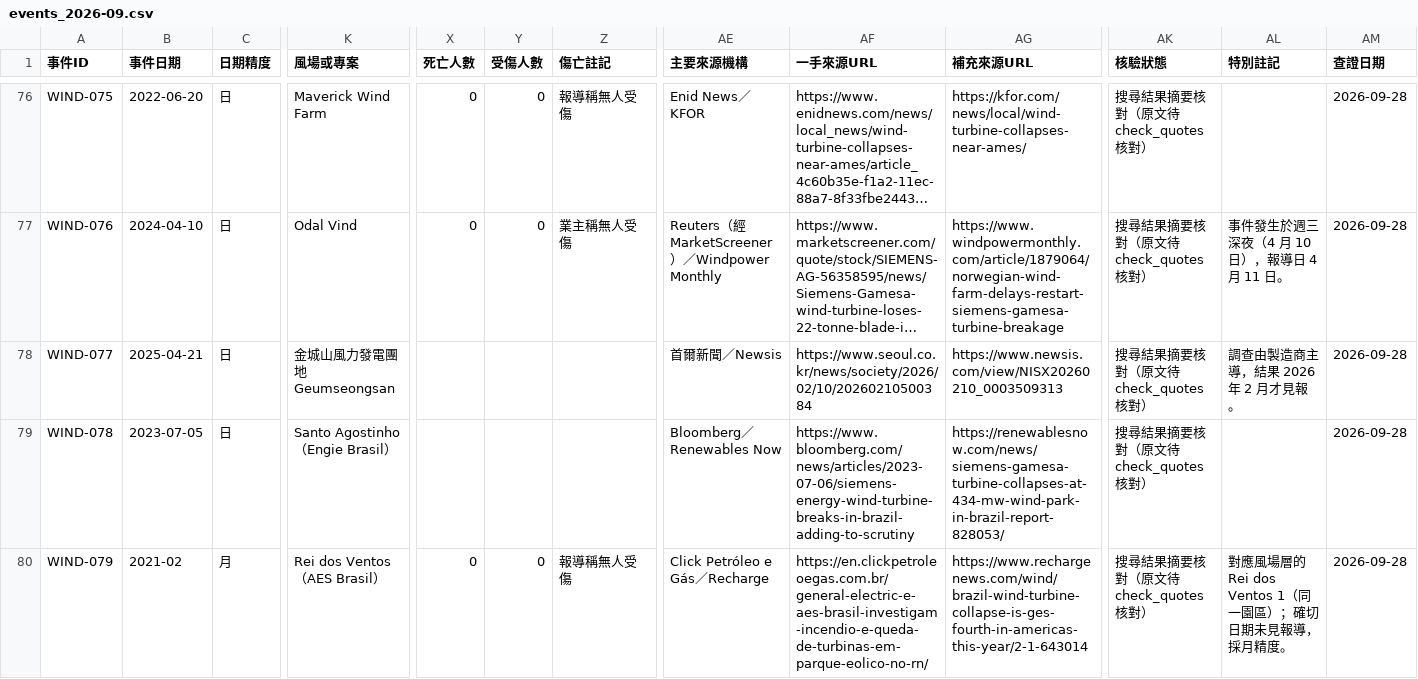
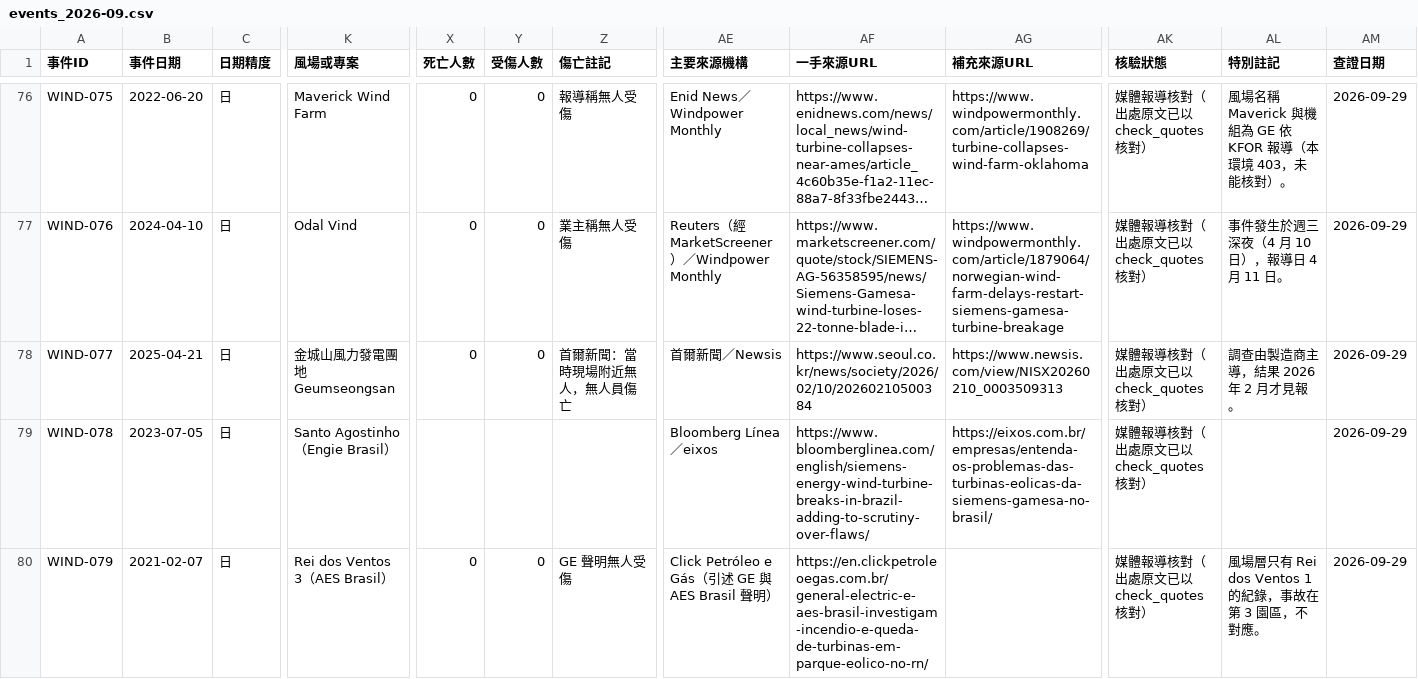
Before and after one commit to dofliu/windfarmTaiwan, a CSV file: data/global/sources/events_2026-09.csv, drawn as a sheet; only a part is shown, gaps mark what is left out; long unchanged cells end in …; the diff covers the shown part only; the diff names each change by its address in the sheet, - before the commit and + after, or states it on an @@ line.

```diff
--- a/data/global/sources/events_2026-09.csv
+++ b/data/global/sources/events_2026-09.csv
-AE76 (主要來源機構): Enid News／KFOR
+AE76 (主要來源機構): Enid News／Windpower Monthly
-AG76 (補充來源URL): https://kfor.com/news/local/wind-turbine-collapses-near-ames/
+AG76 (補充來源URL): https://www.windpowermonthly.com/article/1908269/turbine-collapses-wind-farm-oklahoma
-AK76:AK80 (核驗狀態): 搜尋結果摘要核對（原文待 check_quotes 核對）
+AK76:AK80 (核驗狀態): 媒體報導核對（出處原文已以 check_quotes 核對）
-AL76 (特別註記): (empty)
+AL76 (特別註記): 風場名稱 Maverick 與機組為 GE 依 KFOR 報導（本環境 403，未能核對）。
-AM76:AM80 (查證日期): 2026-09-28
+AM76:AM80 (查證日期): 2026-09-29
-X78 (死亡人數): (empty)
+X78 (死亡人數): 0
-Y78 (受傷人數): (empty)
+Y78 (受傷人數): 0
-Z78 (傷亡註記): (empty)
+Z78 (傷亡註記): 首爾新聞：當時現場附近無人，無人員傷亡
-AE79 (主要來源機構): Bloomberg／Renewables Now
+AE79 (主要來源機構): Bloomberg Línea／eixos
-AF79 (一手來源URL): https://www.bloomberg.com/news/articles/2023-07-06/siemens-energy-wind-turbine-breaks-in-brazil-adding-to-scrutiny
+AF79 (一手來源URL): https://www.bloomberglinea.com/english/siemens-energy-wind-turbine-breaks-in-brazil-adding-to-scrutiny-over-flaws/
-AG79 (補充來源URL): https://renewablesnow.com/news/siemens-gamesa-turbine-collapses-at-434-mw-wind-park-in-brazil-report-828053/
+AG79 (補充來源URL): https://eixos.com.br/empresas/entenda-os-problemas-das-turbinas-eolicas-da-siemens-gamesa-no-brasil/
-B80 (事件日期): 2021-02
+B80 (事件日期): 2021-02-07
-C80 (日期精度): 月
+C80 (日期精度): 日
-K80 (風場或專案): Rei dos Ventos（AES Brasil）
+K80 (風場或專案): Rei dos Ventos 3（AES Brasil）
-Z80 (傷亡註記): 報導稱無人受傷
+Z80 (傷亡註記): GE 聲明無人受傷
-AE80 (主要來源機構): Click Petróleo e Gás／Recharge
+AE80 (主要來源機構): Click Petróleo e Gás（引述 GE 與 AES Brasil 聲明）
-AG80 (補充來源URL): https://www.rechargenews.com/wind/brazil-wind-turbine-collapse-is-ges-fourth-in-americas-this-year/2-1-643014
+AG80 (補充來源URL): (empty)
-AL80 (特別註記): 對應風場層的 Rei dos Ventos 1（同一園區）；確切日期未見報導，採月精度。
+AL80 (特別註記): 風場層只有 Rei dos Ventos 1 的紀錄，事故在第 3 園區，不對應。
```
Also changed, not shown: 103 edited cells elsewhere in this file, 12 other files.
